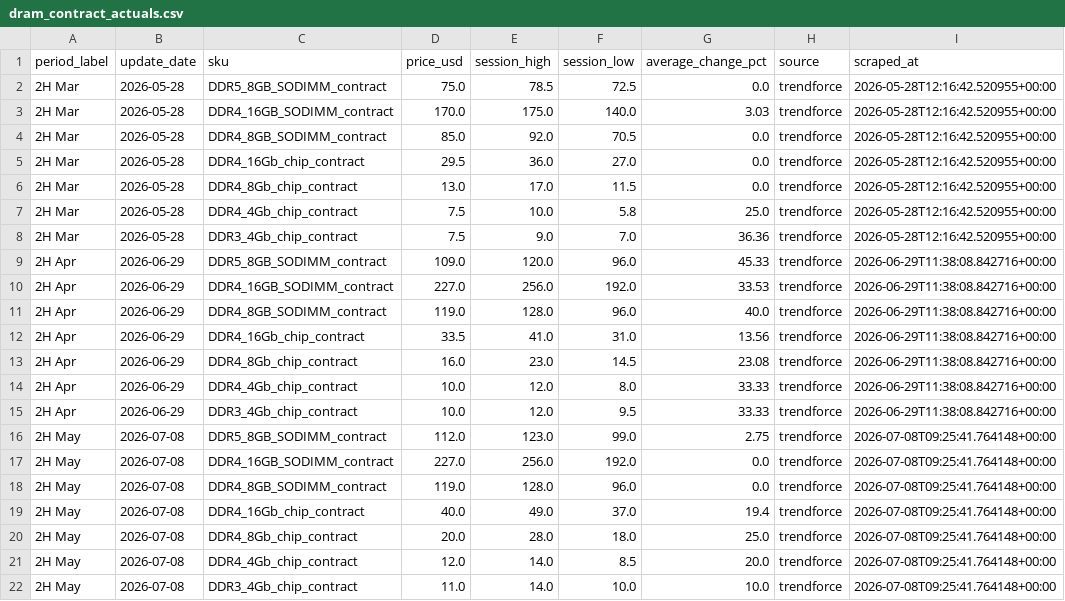
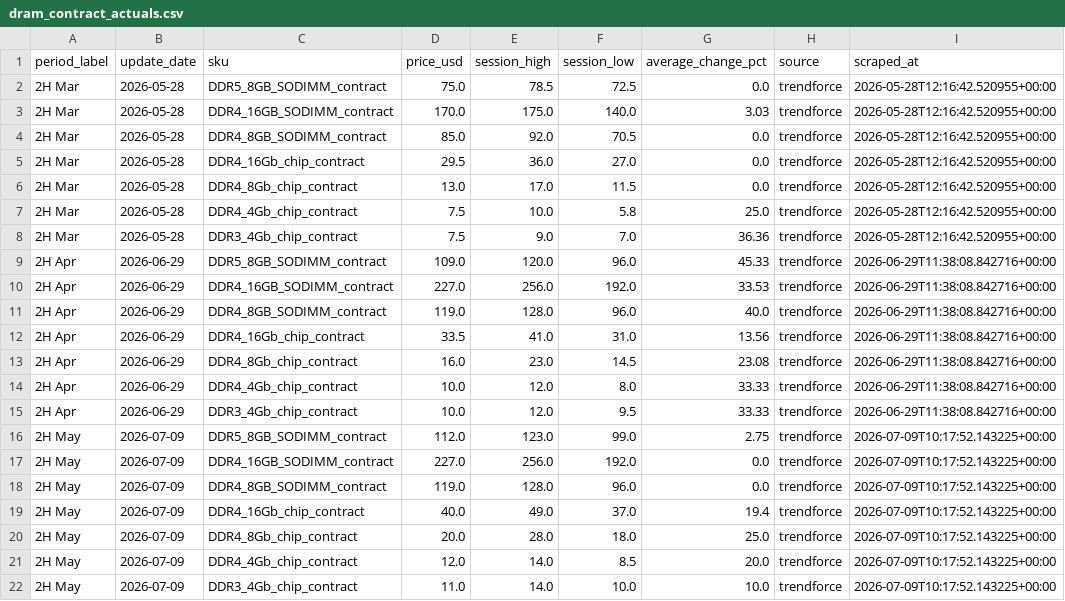
Before and after one commit to 94yz6n6q9z-arch/Memory-Cycle-Daily-Report, a CSV file: data/dram_contract_actuals.csv, drawn as a sheet.

```diff
--- a/data/dram_contract_actuals.csv
+++ b/data/dram_contract_actuals.csv
@@ -15,8 +15,8 @@ period_label,update_date,sku,price_usd,session_high,session_low,average_change_p
 2H Apr,2026-06-29,DDR3_4Gb_chip_contract,10.0,12.0,9.5,33.33,trendforce,2026-06-29T11:38:08.842716+00:00
-2H May,2026-07-08,DDR5_8GB_SODIMM_contract,112.0,123.0,99.0,2.75,trendforce,2026-07-08T09:25:41.764148+00:00
-2H May,2026-07-08,DDR4_16GB_SODIMM_contract,227.0,256.0,192.0,0.0,trendforce,2026-07-08T09:25:41.764148+00:00
-2H May,2026-07-08,DDR4_8GB_SODIMM_contract,119.0,128.0,96.0,0.0,trendforce,2026-07-08T09:25:41.764148+00:00
-2H May,2026-07-08,DDR4_16Gb_chip_contract,40.0,49.0,37.0,19.4,trendforce,2026-07-08T09:25:41.764148+00:00
-2H May,2026-07-08,DDR4_8Gb_chip_contract,20.0,28.0,18.0,25.0,trendforce,2026-07-08T09:25:41.764148+00:00
-2H May,2026-07-08,DDR4_4Gb_chip_contract,12.0,14.0,8.5,20.0,trendforce,2026-07-08T09:25:41.764148+00:00
-2H May,2026-07-08,DDR3_4Gb_chip_contract,11.0,14.0,10.0,10.0,trendforce,2026-07-08T09:25:41.764148+00:00
+2H May,2026-07-09,DDR5_8GB_SODIMM_contract,112.0,123.0,99.0,2.75,trendforce,2026-07-09T10:17:52.143225+00:00
+2H May,2026-07-09,DDR4_16GB_SODIMM_contract,227.0,256.0,192.0,0.0,trendforce,2026-07-09T10:17:52.143225+00:00
+2H May,2026-07-09,DDR4_8GB_SODIMM_contract,119.0,128.0,96.0,0.0,trendforce,2026-07-09T10:17:52.143225+00:00
+2H May,2026-07-09,DDR4_16Gb_chip_contract,40.0,49.0,37.0,19.4,trendforce,2026-07-09T10:17:52.143225+00:00
+2H May,2026-07-09,DDR4_8Gb_chip_contract,20.0,28.0,18.0,25.0,trendforce,2026-07-09T10:17:52.143225+00:00
+2H May,2026-07-09,DDR4_4Gb_chip_contract,12.0,14.0,8.5,20.0,trendforce,2026-07-09T10:17:52.143225+00:00
+2H May,2026-07-09,DDR3_4Gb_chip_contract,11.0,14.0,10.0,10.0,trendforce,2026-07-09T10:17:52.143225+00:00
```
Also changed, not shown: data/dram_contract_signals.csv, data/dram_spot_history.csv, 21 other files.
